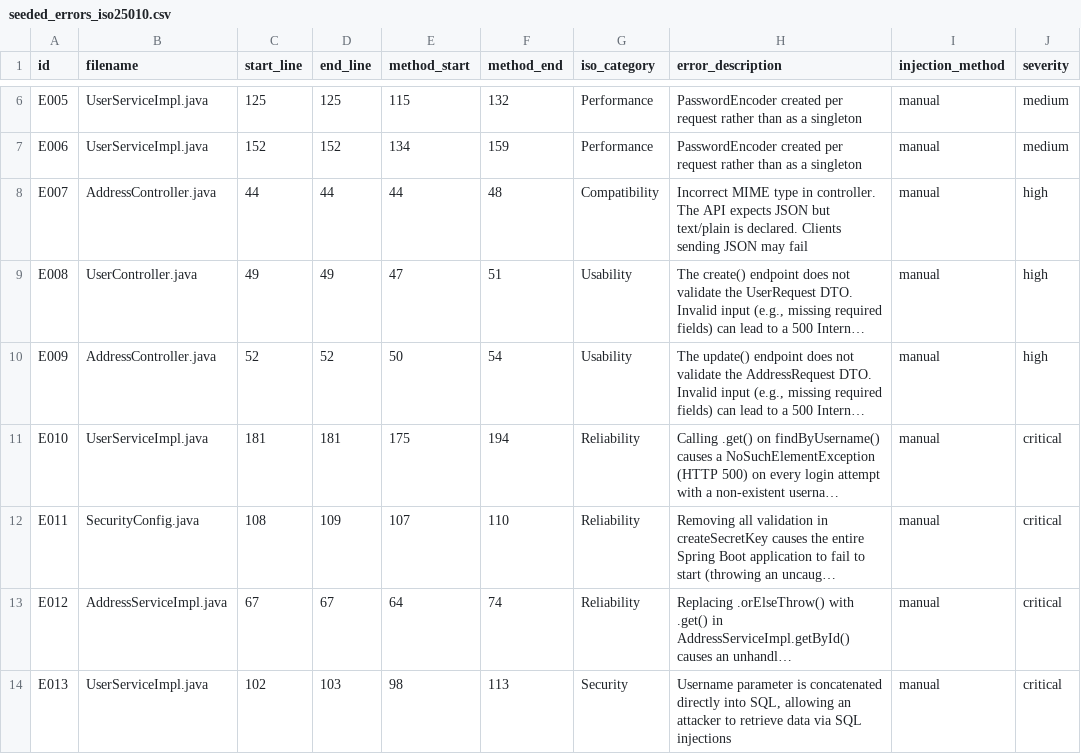
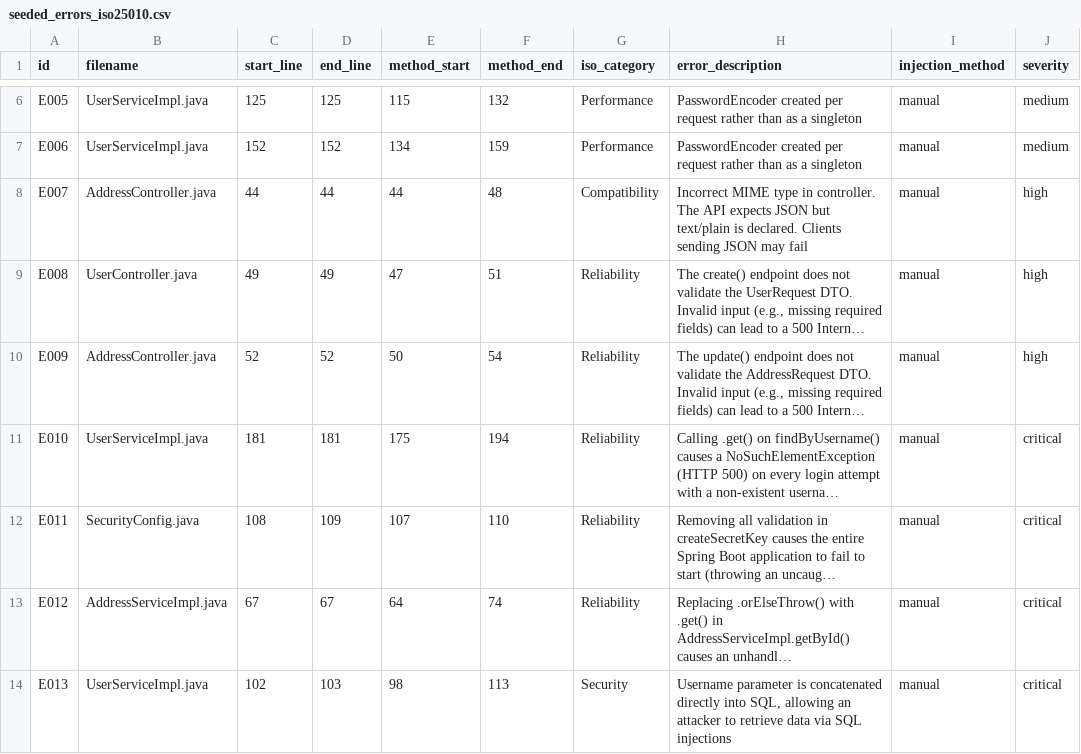
Before and after one commit to G1t-Happens/llm-code-quality-experiment, a CSV file: docs/experiment/ground_truth/seeded_errors_iso25010.csv, drawn as a sheet; only a part is shown, gaps mark what is left out; long unchanged cells end in …; the diff names each change by its address in the sheet, - before the commit and + after, or states it on an @@ line.

Commit message:
update

```diff
--- a/docs/experiment/ground_truth/seeded_errors_iso25010.csv
+++ b/docs/experiment/ground_truth/seeded_errors_iso25010.csv
-G9:G10 (iso_category): Usability
+G9:G10 (iso_category): Reliability
```
